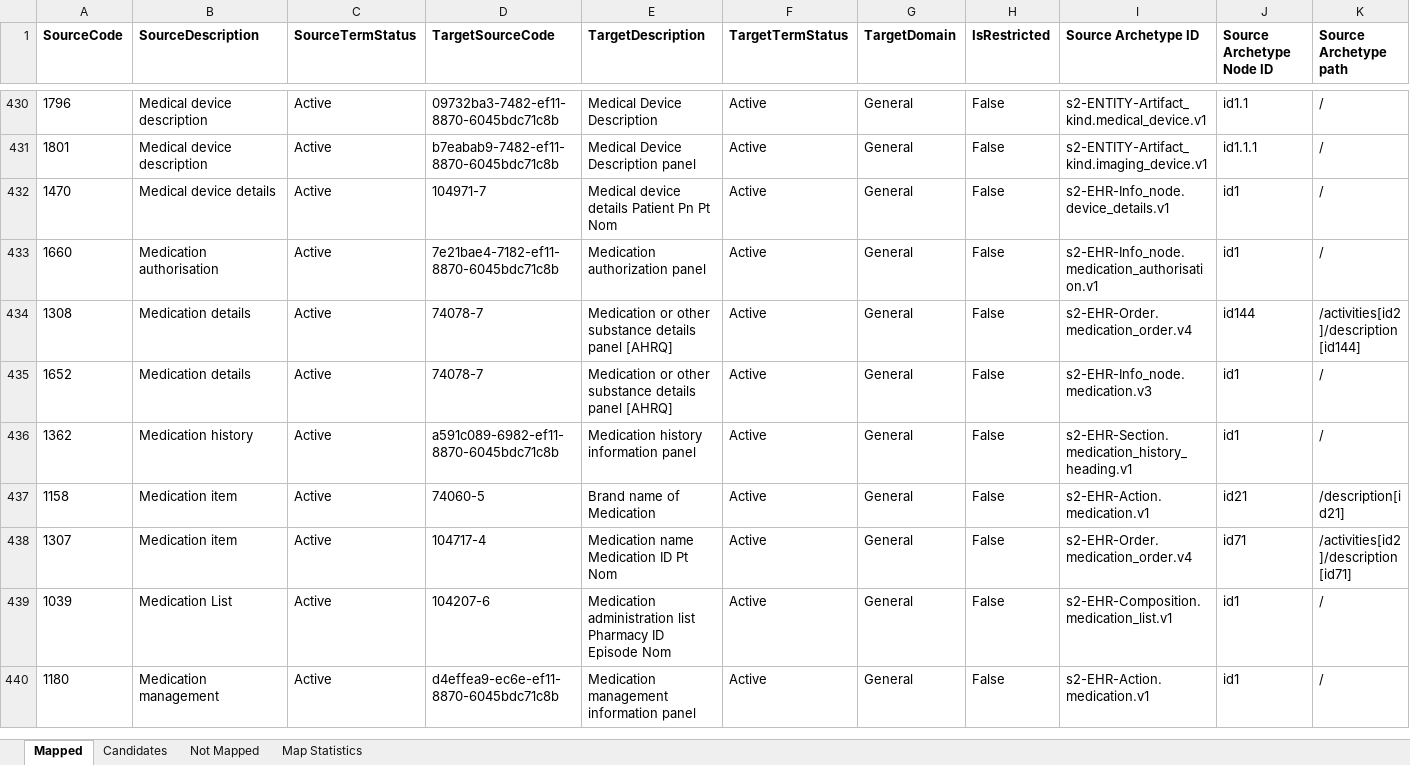
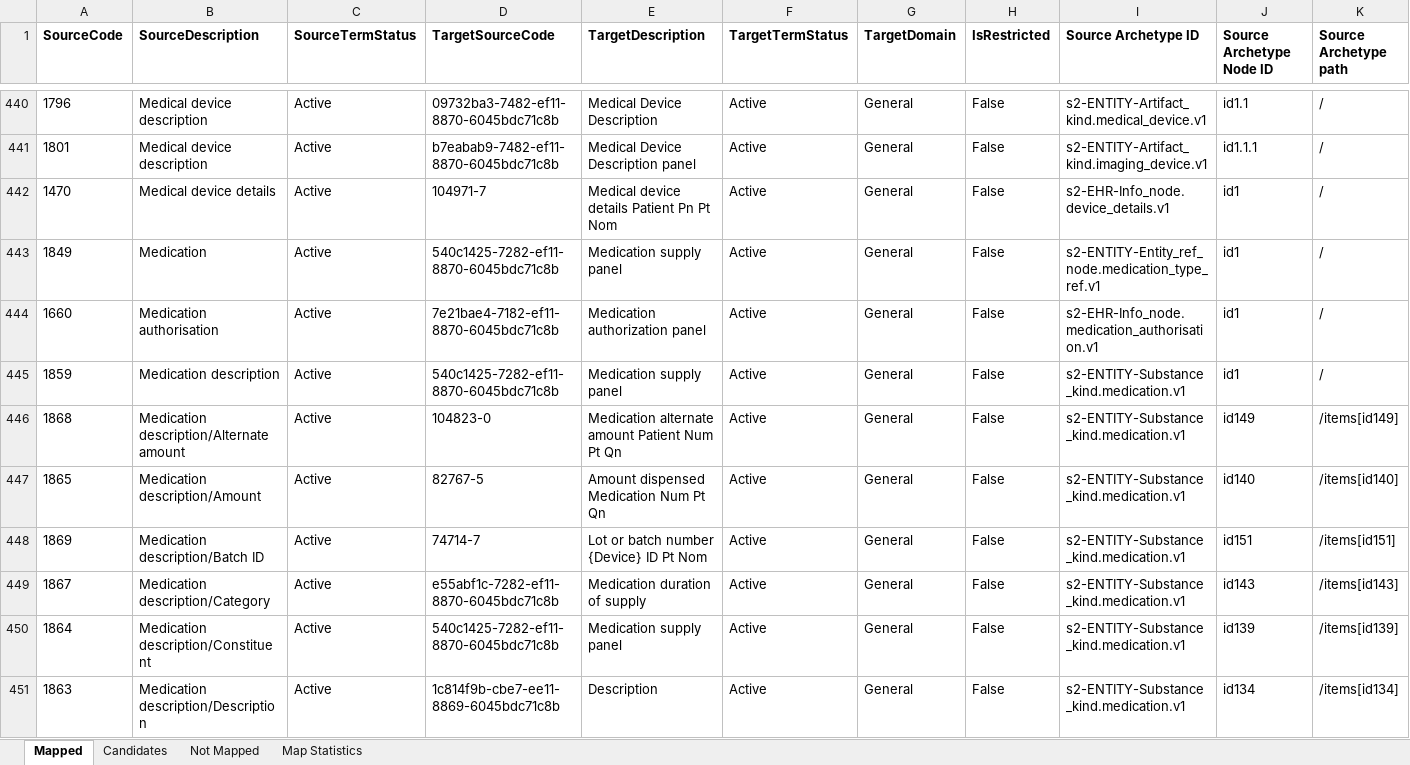
Before and after one commit to S2health/S2-terminology, an Excel workbook: LOINC/S2_Elements-LOINC_Extension_map_master.xlsx, sheet Mapped, drawn as a sheet; only a part is shown, gaps mark what is left out; the shorter side is filled out with more unchanged rows; values as stored, in another font and other column widths than the file's, no borders; rows hold the shown columns only; the diff covers the shown part only; the diff names each change by its address in the sheet, - before the commit and + after, or states it on an @@ line.

Commit message:
Updates to map master files

```diff
--- a/LOINC/S2_Elements-LOINC_Extension_map_master.xlsx (sheet Mapped)
+++ b/LOINC/S2_Elements-LOINC_Extension_map_master.xlsx (sheet Mapped)
+row 443: 1849 | Medication | Active | 540c1425-7282-ef11-8870-6045bdc71c8b | Medication supply panel | Active | General | False | s2-ENTITY-Entity_ref_node.medication_type_ref.v1 | id1 | /
+row 445: 1859 | Medication description | Active | 540c1425-7282-ef11-8870-6045bdc71c8b | Medication supply panel | Active | General | False | s2-ENTITY-Substance_kind.medication.v1 | id1 | /
+row 446: 1868 | Medication description/Alternate amount | Active | 104823-0 | Medication alternate amount Patient Num Pt Qn | Active | General | False | s2-ENTITY-Substance_kind.medication.v1 | id149 | /items[id149]
+row 447: 1865 | Medication description/Amount | Active | 82767-5 | Amount dispensed Medication Num Pt Qn | Active | General | False | s2-ENTITY-Substance_kind.medication.v1 | id140 | /items[id140]
+row 448: 1869 | Medication description/Batch ID | Active | 74714-7 | Lot or batch number {Device} ID Pt Nom | Active | General | False | s2-ENTITY-Substance_kind.medication.v1 | id151 | /items[id151]
+row 449: 1867 | Medication description/Category | Active | e55abf1c-7282-ef11-8870-6045bdc71c8b | Medication duration of supply | Active | General | False | s2-ENTITY-Substance_kind.medication.v1 | id143 | /items[id143]
+row 450: 1864 | Medication description/Constituent | Active | 540c1425-7282-ef11-8870-6045bdc71c8b | Medication supply panel | Active | General | False | s2-ENTITY-Substance_kind.medication.v1 | id139 | /items[id139]
+row 451: 1863 | Medication description/Description | Active | 1c814f9b-cbe7-ee11-8869-6045bdc71c8b | Description | Active | General | False | s2-ENTITY-Substance_kind.medication.v1 | id134 | /items[id134]
```
Also changed, not shown: 24 added rows and 39 edited cells elsewhere in this sheet, sheet Not Mapped, sheet Map Statistics, 1 other file.
